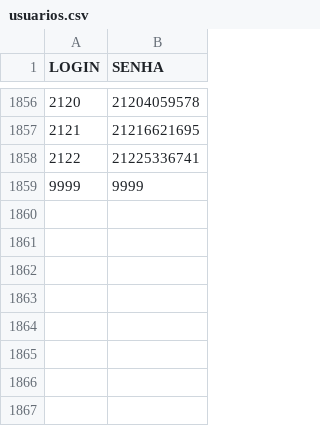
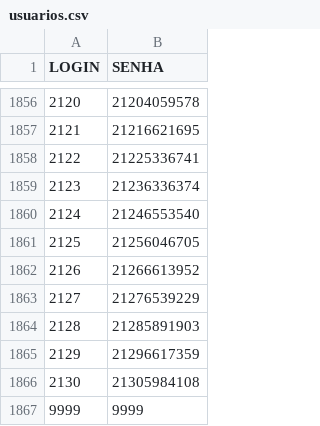
Before and after one commit to gabrieldutra-coder/Portal-de-Transportadora-Shopper, a CSV file: backend/data/usuarios.csv, drawn as a sheet; only a part is shown, gaps mark what is left out.

Commit message:
att usuarios

```diff
--- a/backend/data/usuarios.csv
+++ b/backend/data/usuarios.csv
@@ -1858,2 +1858,10 @@ LOGIN,SENHA
 2122,21225336741
+2123,21236336374
+2124,21246553540
+2125,21256046705
+2126,21266613952
+2127,21276539229
+2128,21285891903
+2129,21296617359
+2130,21305984108
 9999,9999
```
Also changed, not shown: backend/data/cestas.csv.
